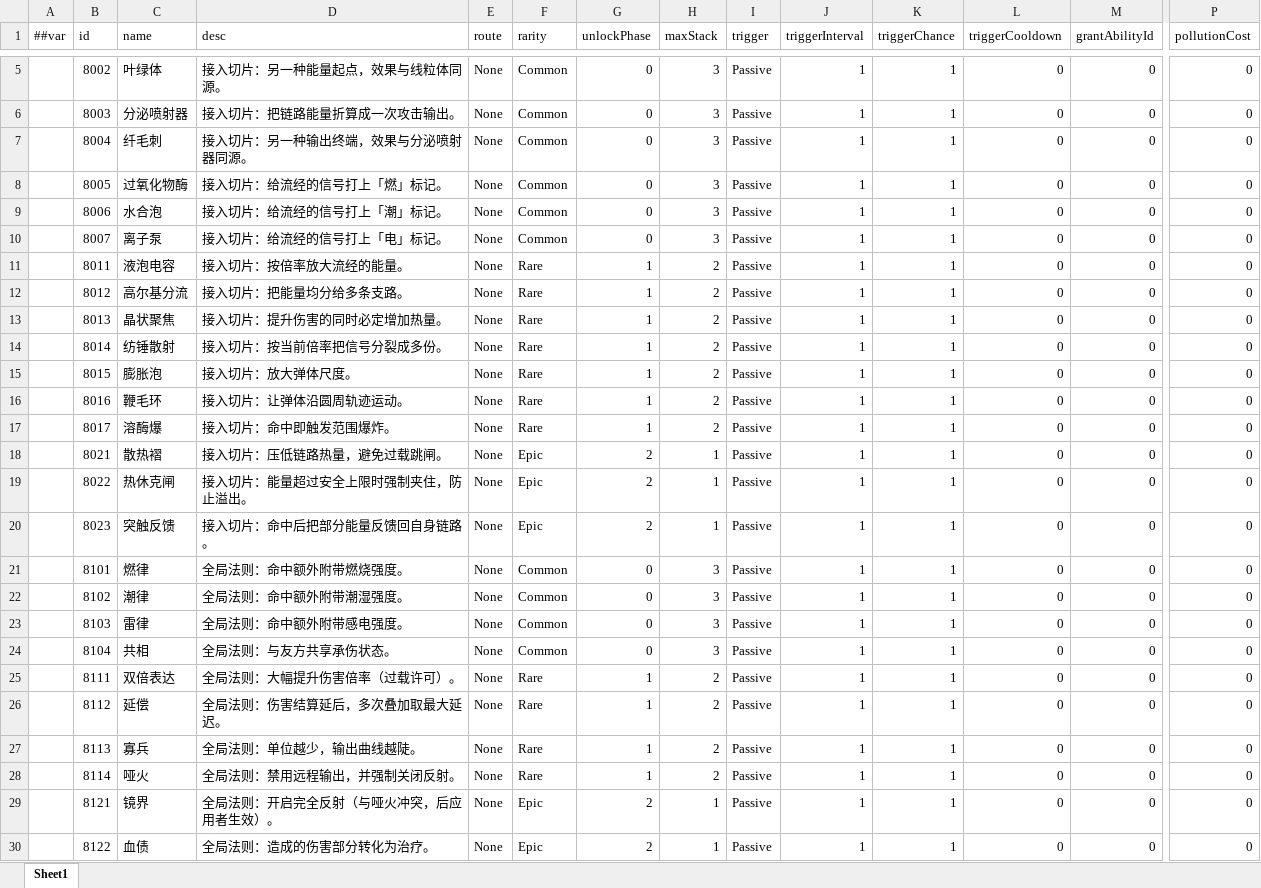
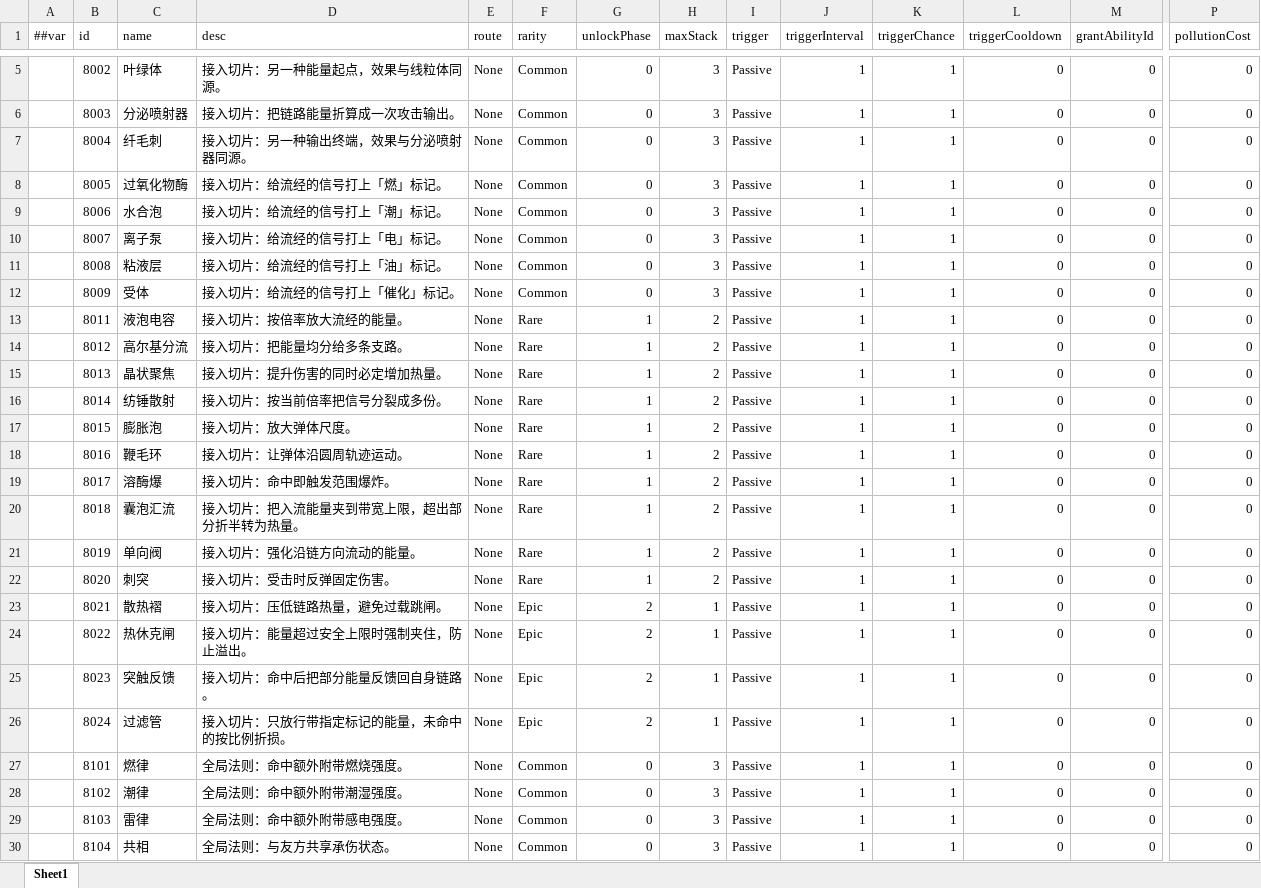
Before and after one commit to silencebin1993/TEngine, an Excel workbook: Configs/GameConfig/Datas/cell/#Card-卡牌.xlsx, sheet Sheet1, drawn as a sheet; only a part is shown, gaps mark what is left out; the shorter side is filled out with more unchanged rows; values as stored, in another font and other column widths than the file's, no borders; rows hold the shown columns only; the diff names each change by its address in the sheet, - before the commit and + after, or states it on an @@ line.

Commit message:
slot-unlimited-codex story-004：卡表补 6 个器官获得入口（8008/8009/8018/8019/8020/8024），Luban 重生 Tables.cs + GameRes 指针 bump

```diff
--- a/Configs/GameConfig/Datas/cell/#Card-卡牌.xlsx (sheet Sheet1)
+++ b/Configs/GameConfig/Datas/cell/#Card-卡牌.xlsx (sheet Sheet1)
+row 11:  | 8008 | 粘液层 | 接入切片：给流经的信号打上「油」标记。 | None | Common | 0 | 3 | Passive | 1 | 1 | 0 | 0 | 0
+row 12:  | 8009 | 受体 | 接入切片：给流经的信号打上「催化」标记。 | None | Common | 0 | 3 | Passive | 1 | 1 | 0 | 0 | 0
+row 20:  | 8018 | 囊泡汇流 | 接入切片：把入流能量夹到带宽上限，超出部分折半转为热量。 | None | Rare | 1 | 2 | Passive | 1 | 1 | 0 | 0 | 0
+row 21:  | 8019 | 单向阀 | 接入切片：强化沿链方向流动的能量。 | None | Rare | 1 | 2 | Passive | 1 | 1 | 0 | 0 | 0
+row 22:  | 8020 | 刺突 | 接入切片：受击时反弹固定伤害。 | None | Rare | 1 | 2 | Passive | 1 | 1 | 0 | 0 | 0
+row 26:  | 8024 | 过滤管 | 接入切片：只放行带指定标记的能量，未命中的按比例折损。 | None | Epic | 2 | 1 | Passive | 1 | 1 | 0 | 0 | 0
```
Also changed, not shown: Configs/GameConfig/Datas/__enums__.xlsx, Configs/GameConfig/Datas/cell/#Ability-主动技能.xlsx, 14 other files.
